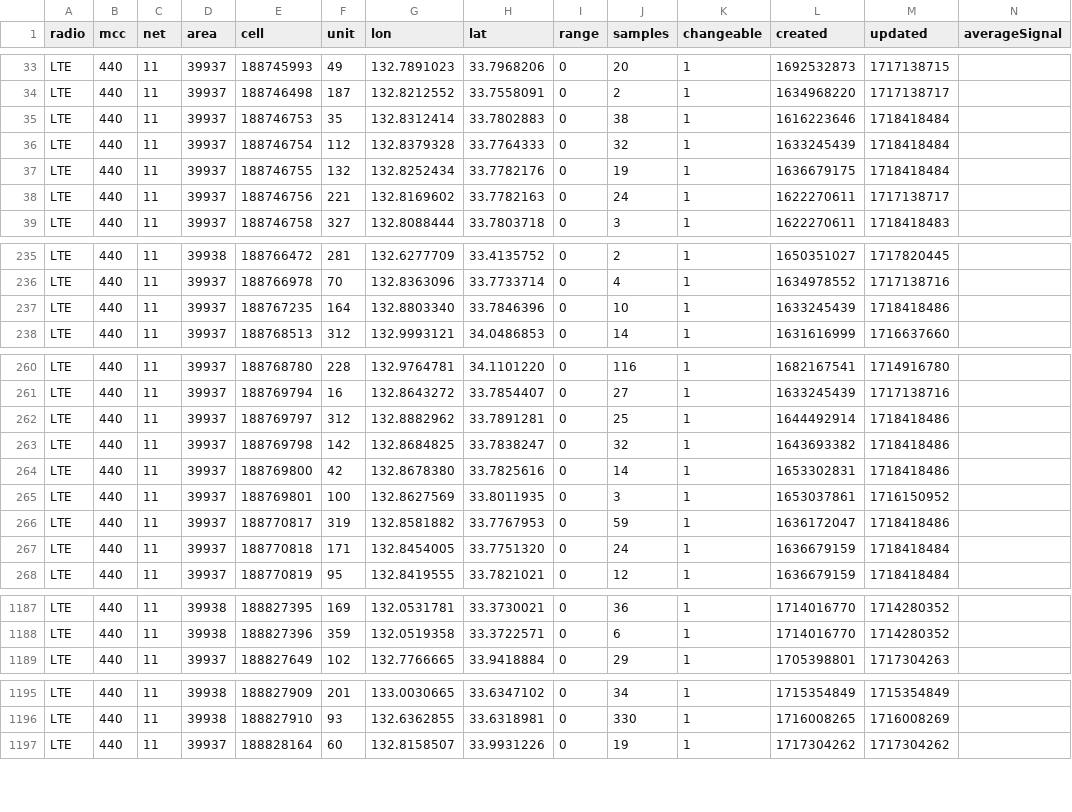
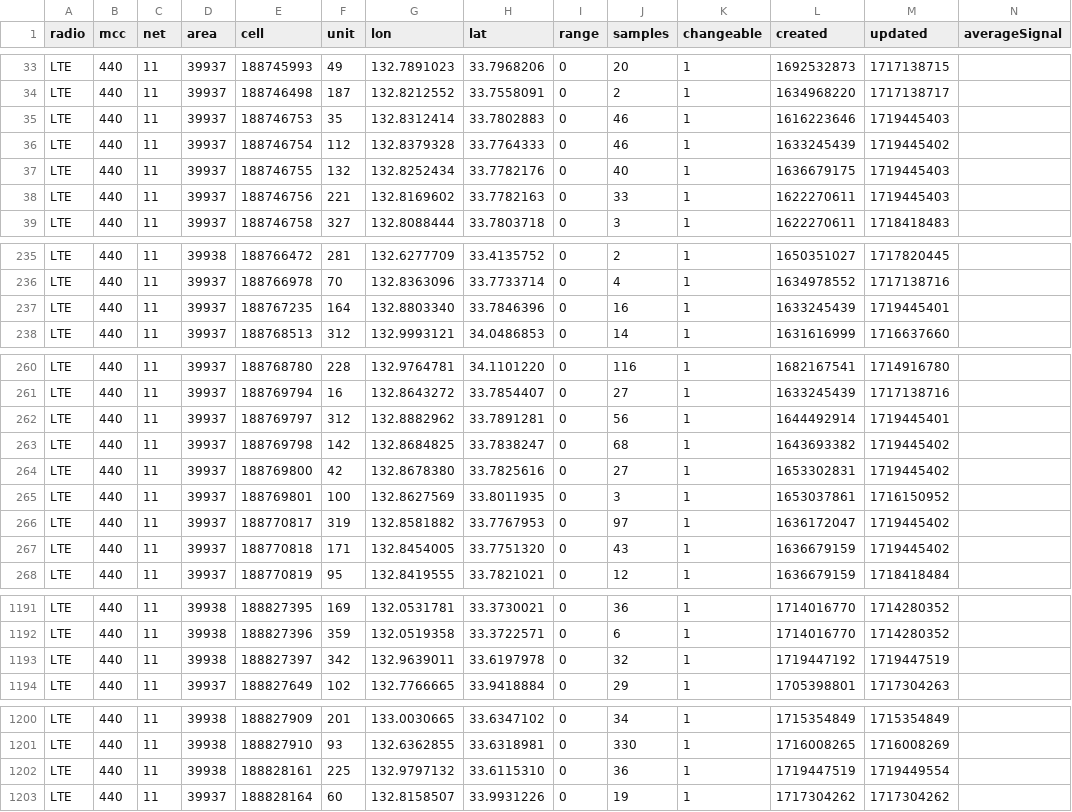
Before and after one commit to raku10ehime/kmz, a CSV file: mls44011.csv, drawn as a sheet; only a part is shown, gaps mark what is left out; the diff covers the shown part only.

```diff
--- a/mls44011.csv
+++ b/mls44011.csv
@@ -34,6 +34,6 @@ LTE,440,11,39937,188745993,49,132.7891023,33.7968206,0,20,1,1692532873,171713871
 LTE,440,11,39937,188746498,187,132.8212552,33.7558091,0,2,1,1634968220,1717138717,
-LTE,440,11,39937,188746753,35,132.8312414,33.7802883,0,38,1,1616223646,1718418484,
-LTE,440,11,39937,188746754,112,132.8379328,33.7764333,0,32,1,1633245439,1718418484,
-LTE,440,11,39937,188746755,132,132.8252434,33.7782176,0,19,1,1636679175,1718418484,
-LTE,440,11,39937,188746756,221,132.8169602,33.7782163,0,24,1,1622270611,1717138717,
+LTE,440,11,39937,188746753,35,132.8312414,33.7802883,0,46,1,1616223646,1719445403,
+LTE,440,11,39937,188746754,112,132.8379328,33.7764333,0,46,1,1633245439,1719445402,
+LTE,440,11,39937,188746755,132,132.8252434,33.7782176,0,40,1,1636679175,1719445403,
+LTE,440,11,39937,188746756,221,132.8169602,33.7782163,0,33,1,1622270611,1719445403,
 LTE,440,11,39937,188746758,327,132.8088444,33.7803718,0,3,1,1622270611,1718418483,
@@ -236,3 +236,3 @@ LTE,440,11,39938,188766472,281,132.6277709,33.4135752,0,2,1,1650351027,171782044
 LTE,440,11,39937,188766978,70,132.8363096,33.7733714,0,4,1,1634978552,1717138716,
-LTE,440,11,39937,188767235,164,132.8803340,33.7846396,0,10,1,1633245439,1718418486,
+LTE,440,11,39937,188767235,164,132.8803340,33.7846396,0,16,1,1633245439,1719445401,
 LTE,440,11,39937,188768513,312,132.9993121,34.0486853,0,14,1,1631616999,1716637660,
@@ -261,8 +261,8 @@ LTE,440,11,39937,188768780,228,132.9764781,34.1101220,0,116,1,1682167541,1714916
 LTE,440,11,39937,188769794,16,132.8643272,33.7854407,0,27,1,1633245439,1717138716,
-LTE,440,11,39937,188769797,312,132.8882962,33.7891281,0,25,1,1644492914,1718418486,
-LTE,440,11,39937,188769798,142,132.8684825,33.7838247,0,32,1,1643693382,1718418486,
-LTE,440,11,39937,188769800,42,132.8678380,33.7825616,0,14,1,1653302831,1718418486,
+LTE,440,11,39937,188769797,312,132.8882962,33.7891281,0,56,1,1644492914,1719445401,
+LTE,440,11,39937,188769798,142,132.8684825,33.7838247,0,68,1,1643693382,1719445402,
+LTE,440,11,39937,188769800,42,132.8678380,33.7825616,0,27,1,1653302831,1719445402,
 LTE,440,11,39937,188769801,100,132.8627569,33.8011935,0,3,1,1653037861,1716150952,
-LTE,440,11,39937,188770817,319,132.8581882,33.7767953,0,59,1,1636172047,1718418486,
-LTE,440,11,39937,188770818,171,132.8454005,33.7751320,0,24,1,1636679159,1718418484,
+LTE,440,11,39937,188770817,319,132.8581882,33.7767953,0,97,1,1636172047,1719445402,
+LTE,440,11,39937,188770818,171,132.8454005,33.7751320,0,43,1,1636679159,1719445402,
 LTE,440,11,39937,188770819,95,132.8419555,33.7821021,0,12,1,1636679159,1718418484,
@@ -1188,2 +1192,3 @@ LTE,440,11,39938,188827395,169,132.0531781,33.3730021,0,36,1,1714016770,17142803
 LTE,440,11,39938,188827396,359,132.0519358,33.3722571,0,6,1,1714016770,1714280352,
+LTE,440,11,39938,188827397,342,132.9639011,33.6197978,0,32,1,1719447192,1719447519,
 LTE,440,11,39937,188827649,102,132.7766665,33.9418884,0,29,1,1705398801,1717304263,
@@ -1196,2 +1201,3 @@ LTE,440,11,39938,188827909,201,133.0030665,33.6347102,0,34,1,1715354849,17153548
 LTE,440,11,39938,188827910,93,132.6362855,33.6318981,0,330,1,1716008265,1716008269,
+LTE,440,11,39938,188828161,225,132.9797132,33.6115310,0,36,1,1719447519,1719449554,
 LTE,440,11,39937,188828164,60,132.8158507,33.9931226,0,19,1,1717304262,1717304262,
```
Also changed, not shown: 4 added rows and 20 edited cells elsewhere in this file, 2 other files.
